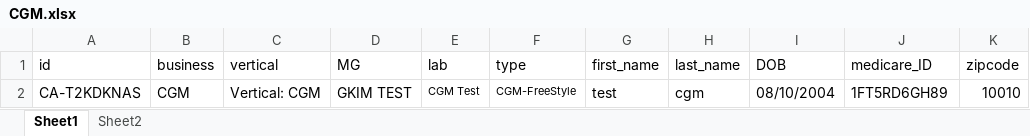
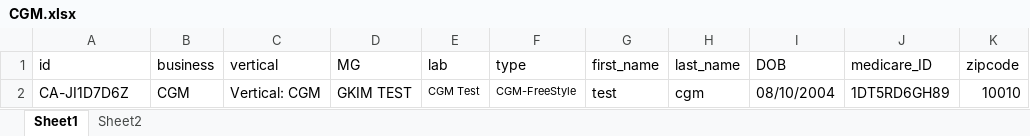
Before and after one commit to nguyenbadac0405/automation, an Excel workbook: target/test-classes/CGM.xlsx, sheet Sheet1, drawn as a sheet; values as stored, in another font and other column widths than the file's, no borders; the diff names each change by its address in the sheet, - before the commit and + after, or states it on an @@ line.

```diff
--- a/target/test-classes/CGM.xlsx (sheet Sheet1)
+++ b/target/test-classes/CGM.xlsx (sheet Sheet1)
-A2 (id): CA-T2KDKNAS
+A2 (id): CA-JI1D7D6Z
-J2 (medicare_ID): 1FT5RD6GH89
+J2 (medicare_ID): 1DT5RD6GH89
```
Also changed, not shown: target/test-classes/Genetics.xlsx, target/test-classes/MDL_diagnosis.xlsx, 16 other files.
